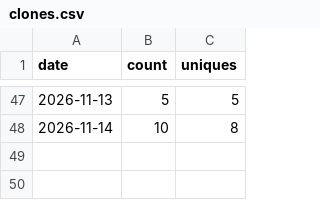
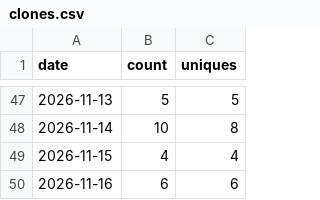
Before and after one commit to Wilhao-CN/WilhasonOceanMaster, a CSV file: traffic-data/clones.csv, drawn as a sheet; only a part is shown, gaps mark what is left out; the diff names each change by its address in the sheet, - before the commit and + after, or states it on an @@ line.

```diff
--- a/traffic-data/clones.csv
+++ b/traffic-data/clones.csv
+row 49: 2026-11-15 | 4 | 4
+row 50: 2026-11-16 | 6 | 6
```
Also changed, not shown: traffic-data/views.csv, 1 other file.
